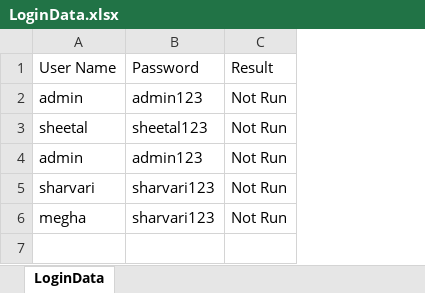
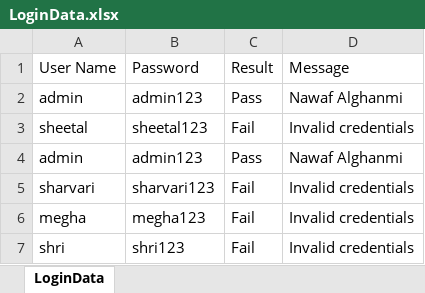
Before and after one commit to ankushvankore/Selenium_12, an Excel workbook: MyAutomationProject/ExcelFiles/LoginData.xlsx, sheet LoginData, drawn as a sheet; values as stored, in another font and other column widths than the file's, no borders; removed rows and columns are numbered as before the commit, all else as after; the diff names each change by its address in the sheet, - before the commit and + after, or states it on an @@ line.

```diff
--- a/MyAutomationProject/ExcelFiles/LoginData.xlsx (sheet LoginData)
+++ b/MyAutomationProject/ExcelFiles/LoginData.xlsx (sheet LoginData)
-column C (Result), rows 2-6: all Not Run
+column C (Result), rows 2-6: Pass | Fail | Pass | Fail | Fail
+column D (Message), rows 2-6: Nawaf Alghanmi | Invalid credentials | Nawaf Alghanmi | Invalid credentials | Invalid credentials
-B6 (Password): sharvari123
+B6 (Password): megha123
+row 7: shri | shri123 | Fail | Invalid credentials
```
Also changed, not shown: 9 other files.
